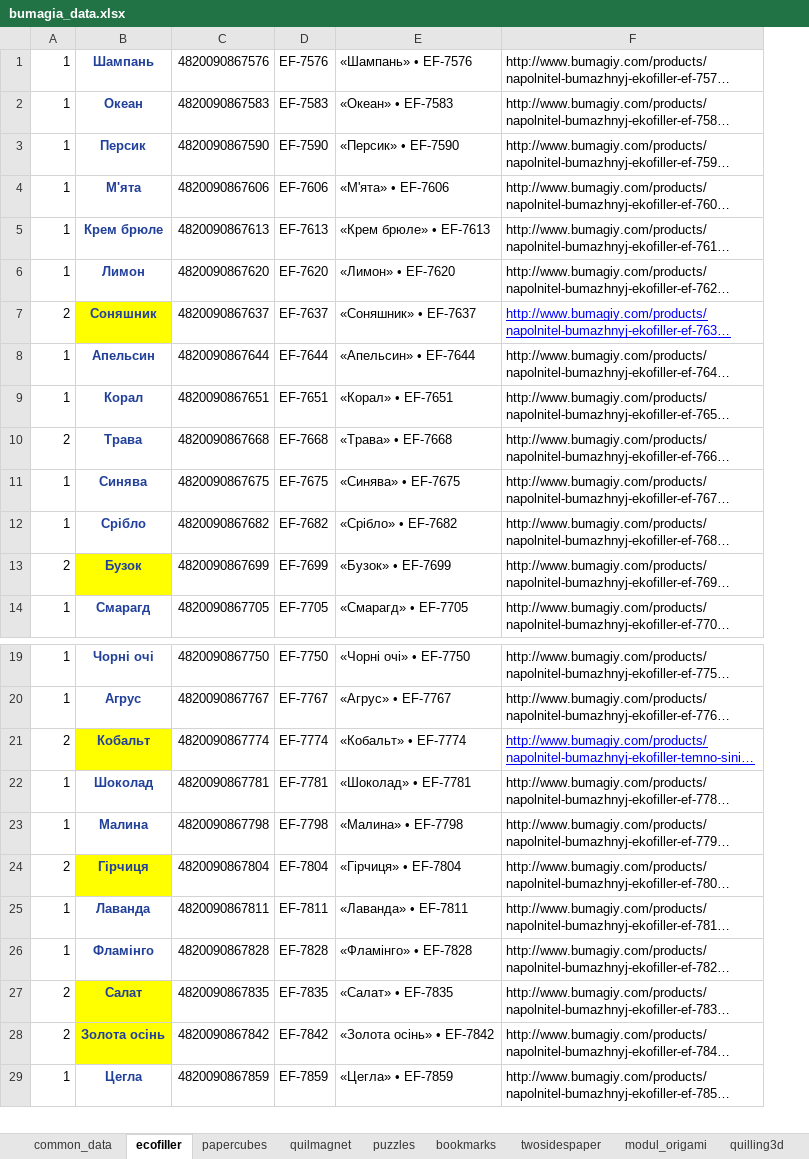
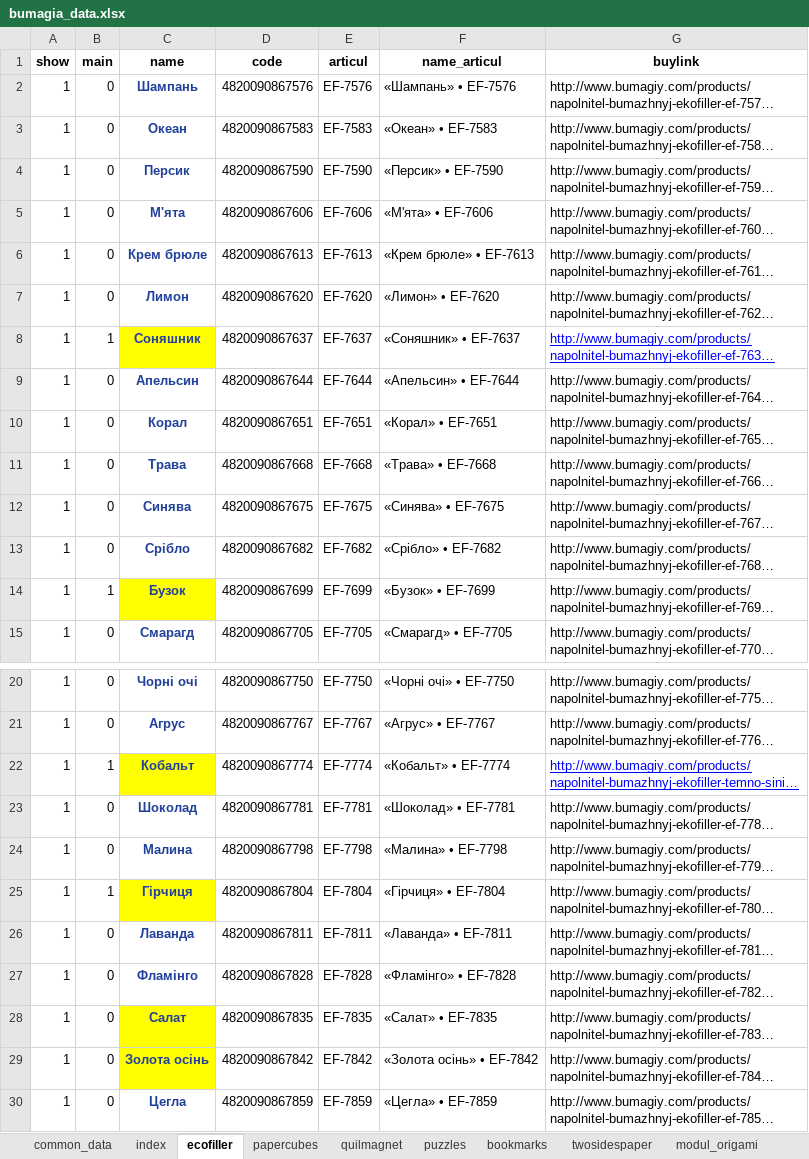
Before and after one commit to maximefyodorov/bumagia_site, an Excel workbook: bumagia_data.xlsx, sheet ecofiller, drawn as a sheet; only a part is shown, gaps mark what is left out; long unchanged cells end in …; values as stored, in another font and other column widths than the file's, no borders; conditional formats not drawn; addresses are those after the commit; the diff covers the shown part only; the diff names each change by its address in the sheet, - before the commit and + after, or states it on an @@ line.

```diff
--- a/bumagia_data.xlsx (sheet ecofiller)
+++ b/bumagia_data.xlsx (sheet ecofiller)
+sheet tab: index
+column B, rows 2-15: 0 | 0 | 0 | 0 | 0 | 0 | 1 | 0 | 0 | 0 | 0 | 0 | 1 | 0; rows 20-30: 0 | 0 | 1 | 0 | 0 | 1 | 0 | 0 | 0 | 0 | 0
+row 1: show | main | name | code | articul | name_articul | buylink
-A8: 2
+A8: 1
-A11: 2
+A11: 1
-A14: 2
+A14: 1
-A22: 2
+A22: 1
-A25: 2
+A25: 1
-A28:A29: 2
+A28:A29: 1
```
Also changed, not shown: 2 edited cells elsewhere in this sheet, sheet common_data, sheet bookmarks, formulas that keep their value, 6 other files.
